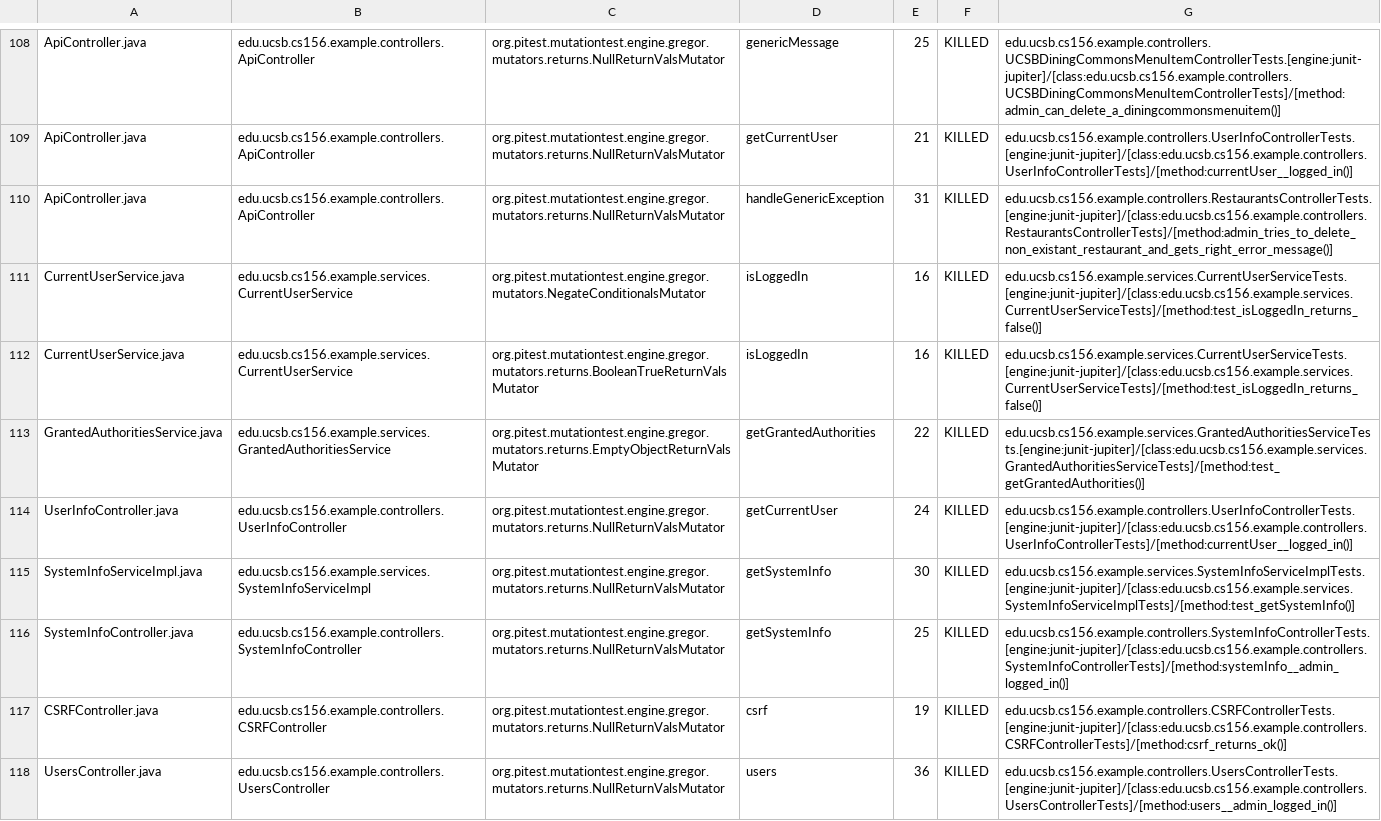
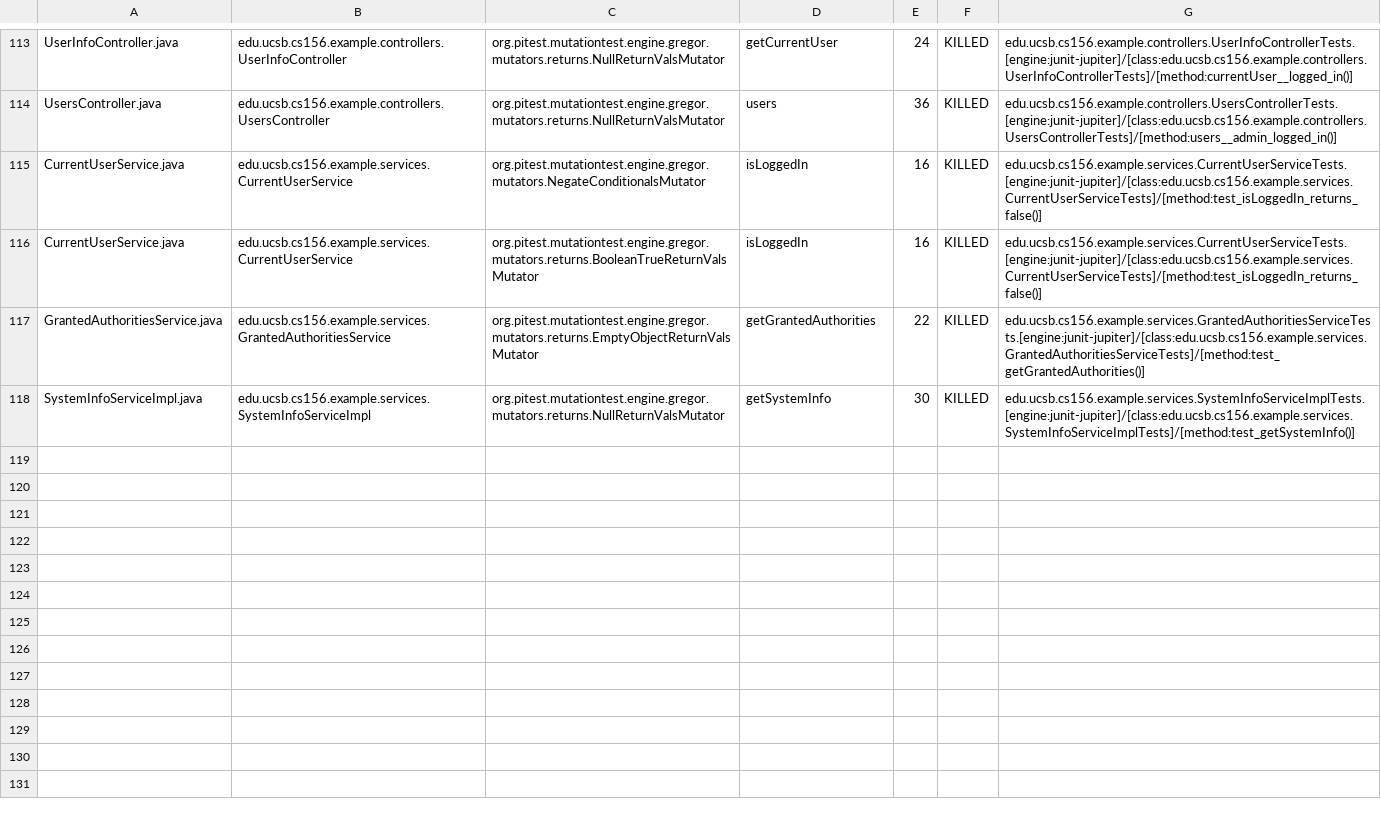
Before and after one commit to ucsb-cs156-w24/team03-w24-5pm-4, a CSV file: prs/69/pitest/mutations.csv, drawn as a sheet; only a part is shown, gaps mark what is left out; removed rows and columns are numbered as before the commit, all else as after; the diff covers the shown part only; the diff names each change by its address in the sheet, - before the commit and + after, or states it on an @@ line.

Commit message:
Deploying to gh-pages from @ ucsb-cs156-w24/team03-w24-5pm-4@4e57b87f5b1b881b7502f24c02989936c5e9b685 🚀

```diff
--- a/prs/69/pitest/mutations.csv
+++ b/prs/69/pitest/mutations.csv
-A113: ApiController.java
+A113: UserInfoController.java
-B113: edu.ucsb.cs156.example.controllers.ApiController
+B113: edu.ucsb.cs156.example.controllers.UserInfoController
-D113: genericMessage
+D113: getCurrentUser
-E113: 25
+E113: 24
-G113: edu.ucsb.cs156.example.controllers.UCSBDiningCommonsMenuItemControllerTests.[engine:junit-jupiter]/[class:edu.ucsb.cs156.example.controllers.UCSBDiningCommonsMenuItemControllerTests]/[method:admin_can_delete_a_diningcommonsmenuitem()]
+G113: edu.ucsb.cs156.example.controllers.UserInfoControllerTests.[engine:junit-jupiter]/[class:edu.ucsb.cs156.example.controllers.UserInfoControllerTests]/[method:currentUser__logged_in()]
@@ row 109 moved to row 2: ApiController.java @@
-A114: ApiController.java
+A114: UsersController.java
-B114: edu.ucsb.cs156.example.controllers.ApiController
+B114: edu.ucsb.cs156.example.controllers.UsersController
-D114: handleGenericException
+D114: users
-E114: 31
+E114: 36
-G114: edu.ucsb.cs156.example.controllers.RestaurantsControllerTests.[engine:junit-jupiter]/[class:edu.ucsb.cs156.example.controllers.RestaurantsControllerTests]/[method:admin_tries_to_delete_non_existant_restaurant_and_gets_right_error_message()]
+G114: edu.ucsb.cs156.example.controllers.UsersControllerTests.[engine:junit-jupiter]/[class:edu.ucsb.cs156.example.controllers.UsersControllerTests]/[method:users__admin_logged_in()]
-row 114: UserInfoController.java | edu.ucsb.cs156.example.controllers.UserInfoController | org.pitest.mutationtest.engine.gregor.mutators.returns.NullReturnValsMutator | getCurrentUser | 24 | KILLED | edu.ucsb.cs156.example.controllers.UserInfoControllerTests.[engine:junit-jupiter]/[class:edu.ucsb.cs156.example.controllers.UserInfoControllerTests]/[method:currentUser__logged_in()]
@@ row 116 moved to row 60: SystemInfoController.java @@
@@ row 117 moved to row 4: CSRFController.java @@
-row 118: UsersController.java | edu.ucsb.cs156.example.controllers.UsersController | org.pitest.mutationtest.engine.gregor.mutators.returns.NullReturnValsMutator | users | 36 | KILLED | edu.ucsb.cs156.example.controllers.UsersControllerTests.[engine:junit-jupiter]/[class:edu.ucsb.cs156.example.controllers.UsersControllerTests]/[method:users__admin_logged_in()]
```
Also changed, not shown: 2 added rows and 70 moved rows elsewhere in this file, 15 other files.
